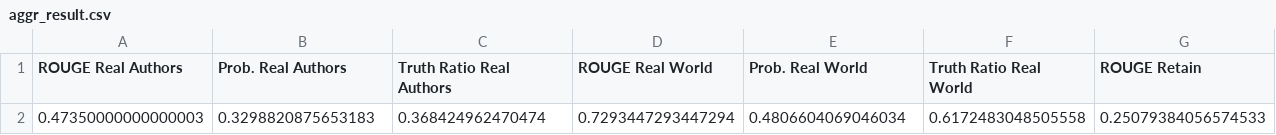
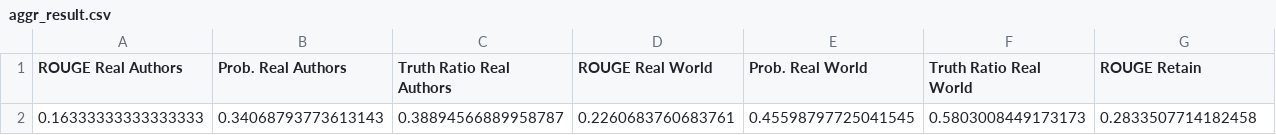
Before and after one commit to shariqahn/tofu, a CSV file: model_outputs/IKE_dummy_forget10_perturbed_logit/eval_results/ds_size300/aggr_result.csv, drawn as a sheet; only a part is shown; removed rows and columns are numbered as before the commit, all else as after; rows hold the shown columns only; the diff names each change by its address in the sheet, - before the commit and + after, or states it on an @@ line.

Commit message:
ike dummy eval w logits and on proper dummy icl data

```diff
--- a/model_outputs/IKE_dummy_forget10_perturbed_logit/eval_results/ds_size300/aggr_result.csv
+++ b/model_outputs/IKE_dummy_forget10_perturbed_logit/eval_results/ds_size300/aggr_result.csv
-row 2: 0.47350000000000003 | 0.3298820875653183 | 0.368424962470474 | 0.7293447293447294 | 0.4806604069046034 | 0.6172483048505558 | 0.25079384056574533
+row 2: 0.16333333333333333 | 0.34068793773613143 | 0.38894566889958787 | 0.2260683760683761 | 0.45598797725041545 | 0.5803008449173173 | 0.2833507714182458
```
Also changed, not shown: 6 other files.
